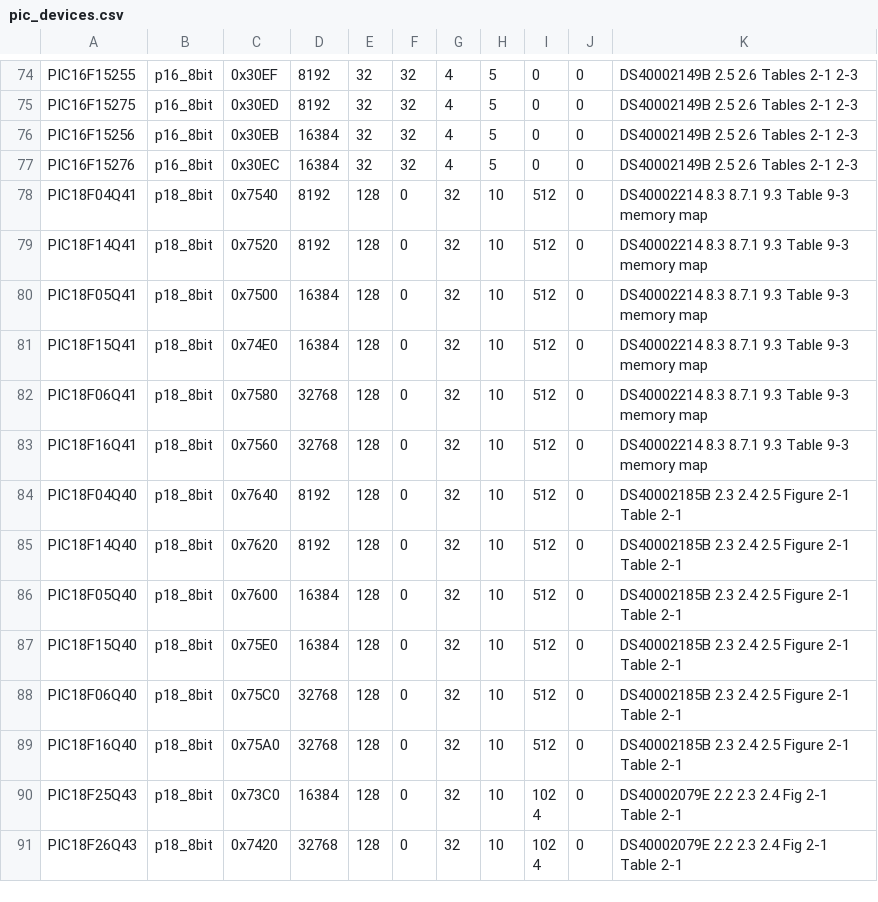
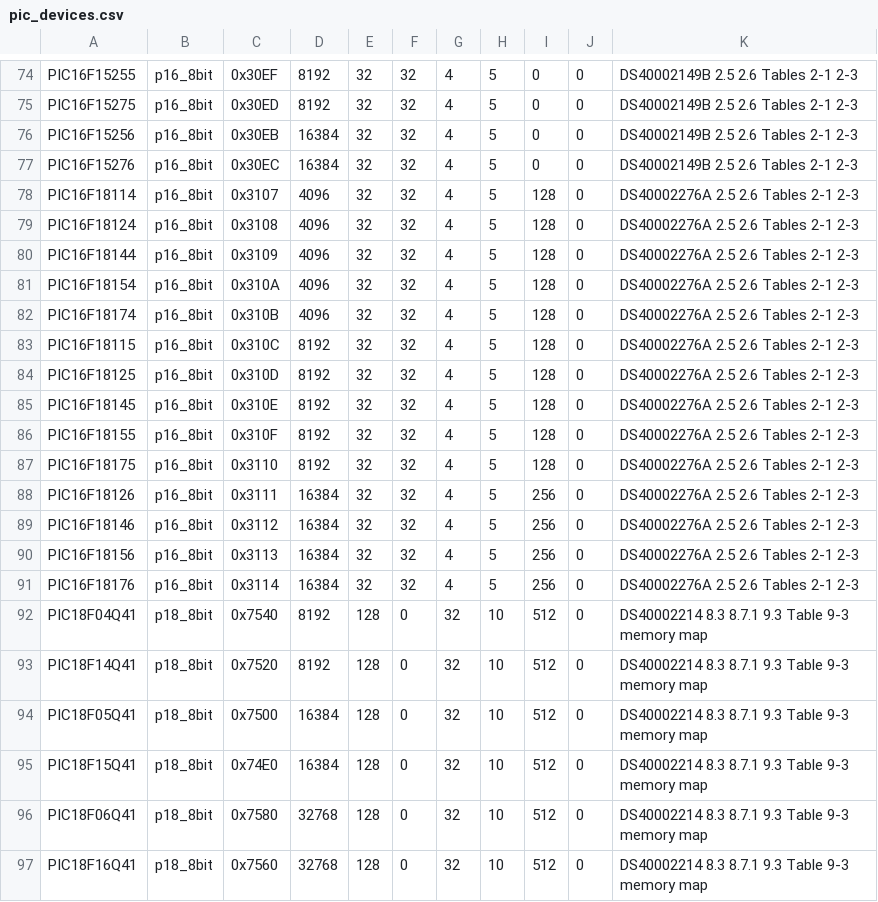
Before and after one commit to garyPenhook/PIC-Programmer, a CSV file: data/pic_devices.csv, drawn as a sheet; only a part is shown, gaps mark what is left out; the shorter side is filled out with more unchanged rows.

```diff
--- a/data/pic_devices.csv
+++ b/data/pic_devices.csv
@@ -77,2 +77,16 @@ PIC16F15256,p16_8bit,0x30EB,16384,32,32,4,5,0,0,DS40002149B 2.5 2.6 Tables 2-1 2
 PIC16F15276,p16_8bit,0x30EC,16384,32,32,4,5,0,0,DS40002149B 2.5 2.6 Tables 2-1 2-3
+PIC16F18114,p16_8bit,0x3107,4096,32,32,4,5,128,0,DS40002276A 2.5 2.6 Tables 2-1 2-3
+PIC16F18124,p16_8bit,0x3108,4096,32,32,4,5,128,0,DS40002276A 2.5 2.6 Tables 2-1 2-3
+PIC16F18144,p16_8bit,0x3109,4096,32,32,4,5,128,0,DS40002276A 2.5 2.6 Tables 2-1 2-3
+PIC16F18154,p16_8bit,0x310A,4096,32,32,4,5,128,0,DS40002276A 2.5 2.6 Tables 2-1 2-3
+PIC16F18174,p16_8bit,0x310B,4096,32,32,4,5,128,0,DS40002276A 2.5 2.6 Tables 2-1 2-3
+PIC16F18115,p16_8bit,0x310C,8192,32,32,4,5,128,0,DS40002276A 2.5 2.6 Tables 2-1 2-3
+PIC16F18125,p16_8bit,0x310D,8192,32,32,4,5,128,0,DS40002276A 2.5 2.6 Tables 2-1 2-3
+PIC16F18145,p16_8bit,0x310E,8192,32,32,4,5,128,0,DS40002276A 2.5 2.6 Tables 2-1 2-3
+PIC16F18155,p16_8bit,0x310F,8192,32,32,4,5,128,0,DS40002276A 2.5 2.6 Tables 2-1 2-3
+PIC16F18175,p16_8bit,0x3110,8192,32,32,4,5,128,0,DS40002276A 2.5 2.6 Tables 2-1 2-3
+PIC16F18126,p16_8bit,0x3111,16384,32,32,4,5,256,0,DS40002276A 2.5 2.6 Tables 2-1 2-3
+PIC16F18146,p16_8bit,0x3112,16384,32,32,4,5,256,0,DS40002276A 2.5 2.6 Tables 2-1 2-3
+PIC16F18156,p16_8bit,0x3113,16384,32,32,4,5,256,0,DS40002276A 2.5 2.6 Tables 2-1 2-3
+PIC16F18176,p16_8bit,0x3114,16384,32,32,4,5,256,0,DS40002276A 2.5 2.6 Tables 2-1 2-3
 PIC18F04Q41,p18_8bit,0x7540,8192,128,0,32,10,512,0,DS40002214 8.3 8.7.1 9.3 Table 9-3 memory map
```
Also changed, not shown: data/pic_config_bits.csv, 3 other files.
